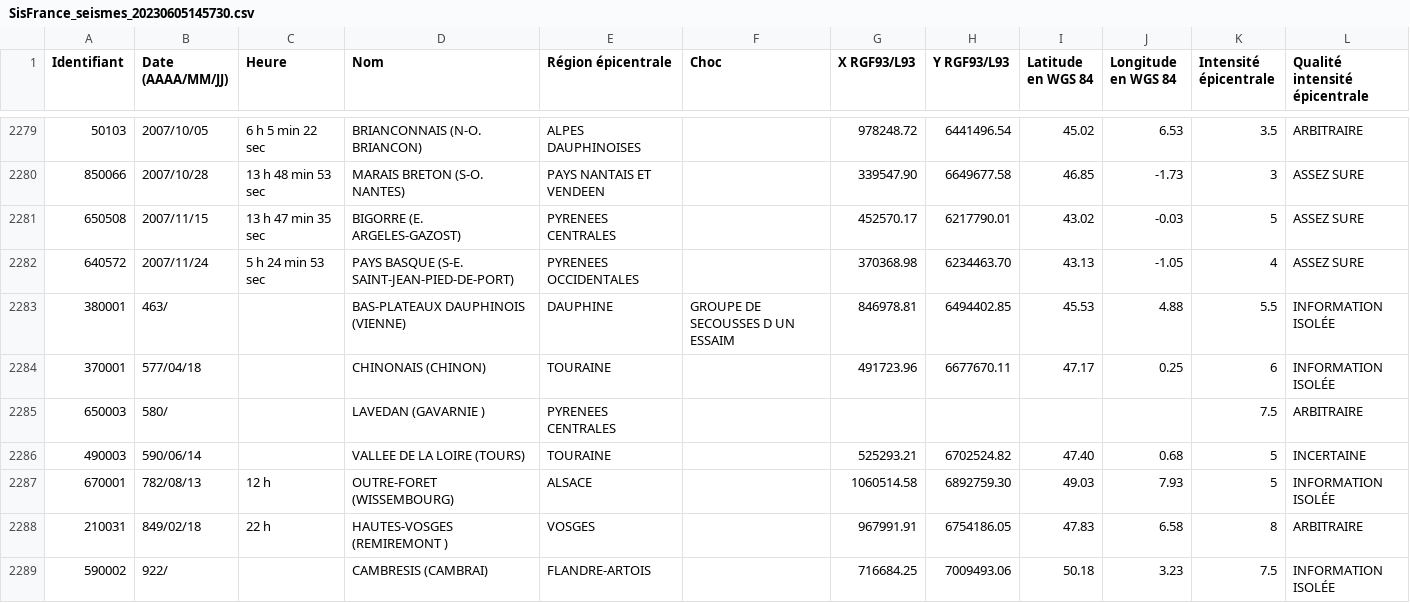
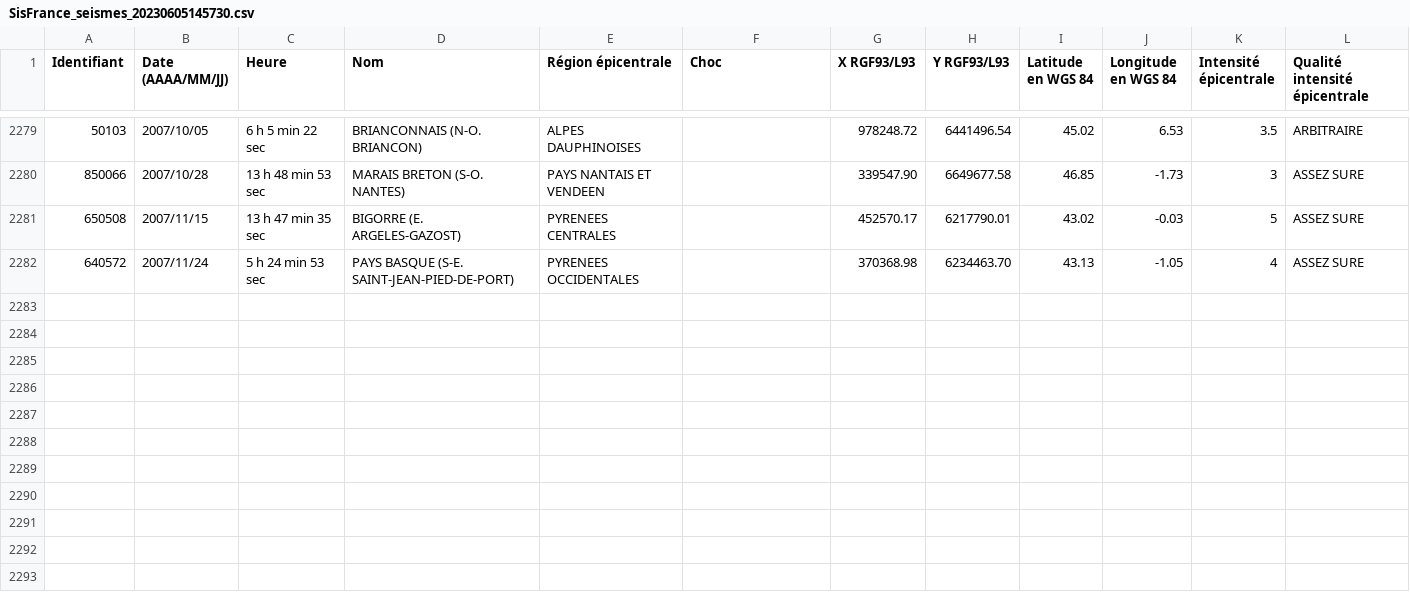
Before and after one commit to GODINAUD-Mailys-2225040a/SAE_201_Groupe_D, a CSV file: src/main/resources/com/example/sae_201_groupe_d/SisFrance_seismes_20230605145730.csv, drawn as a sheet; only a part is shown, gaps mark what is left out; the diff names each change by its address in the sheet, - before the commit and + after, or states it on an @@ line.

```diff
--- a/src/main/resources/com/example/sae_201_groupe_d/SisFrance_seismes_20230605145730.csv
+++ b/src/main/resources/com/example/sae_201_groupe_d/SisFrance_seismes_20230605145730.csv
-row 2283: 380001 | 463/ |  | BAS-PLATEAUX DAUPHINOIS (VIENNE) | DAUPHINE | GROUPE DE SECOUSSES D UN ESSAIM | 846978.81 | 6494402.85 | 45.53 | 4.88 | 5.5 | INFORMATION ISOLÉE
-row 2284: 370001 | 577/04/18 |  | CHINONAIS (CHINON) | TOURAINE |  | 491723.96 | 6677670.11 | 47.17 | 0.25 | 6 | INFORMATION ISOLÉE
-row 2285: 650003 | 580/ |  | LAVEDAN (GAVARNIE ) | PYRENEES CENTRALES |  |  |  |  |  | 7.5 | ARBITRAIRE
-row 2286: 490003 | 590/06/14 |  | VALLEE DE LA LOIRE (TOURS) | TOURAINE |  | 525293.21 | 6702524.82 | 47.40 | 0.68 | 5 | INCERTAINE
-row 2287: 670001 | 782/08/13 | 12 h | OUTRE-FORET (WISSEMBOURG) | ALSACE |  | 1060514.58 | 6892759.30 | 49.03 | 7.93 | 5 | INFORMATION ISOLÉE
-row 2288: 210031 | 849/02/18 | 22 h | HAUTES-VOSGES (REMIREMONT ) | VOSGES |  | 967991.91 | 6754186.05 | 47.83 | 6.58 | 8 | ARBITRAIRE
-row 2289: 590002 | 922/ |  | CAMBRESIS (CAMBRAI) | FLANDRE-ARTOIS |  | 716684.25 | 7009493.06 | 50.18 | 3.23 | 7.5 | INFORMATION ISOLÉE
```
Also changed, not shown: 3 other files.
